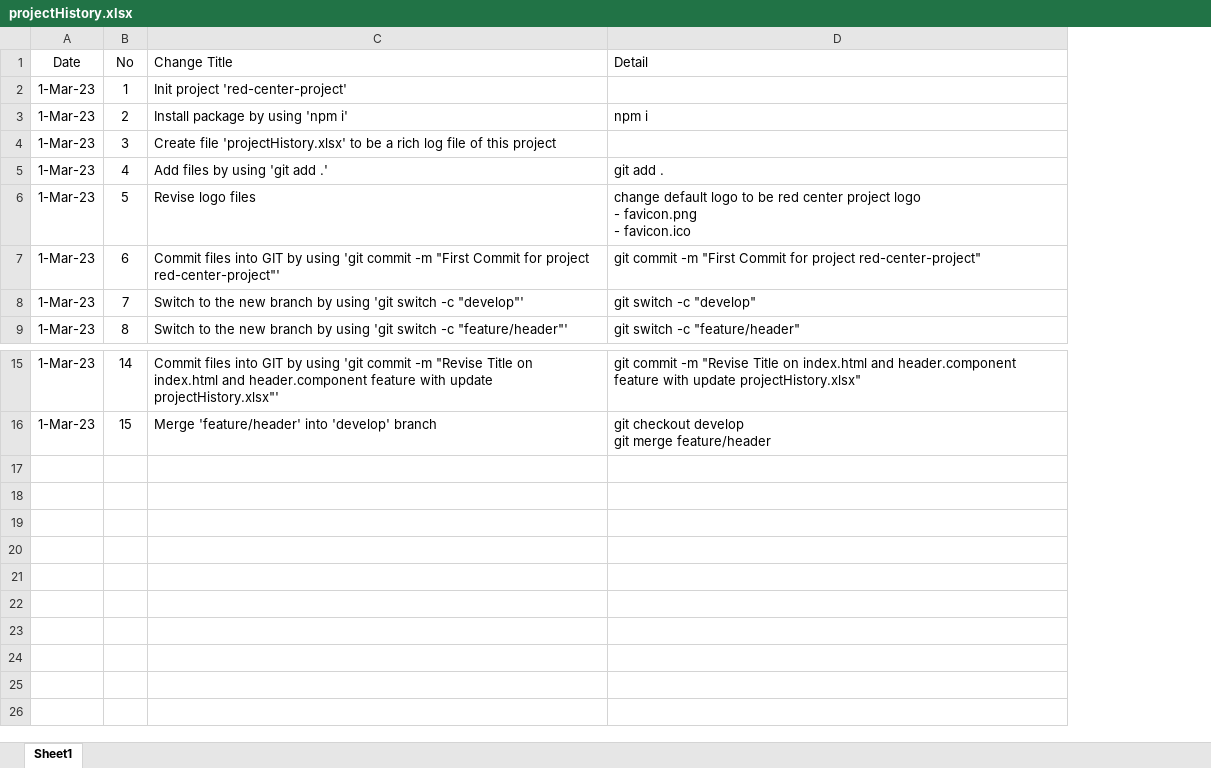
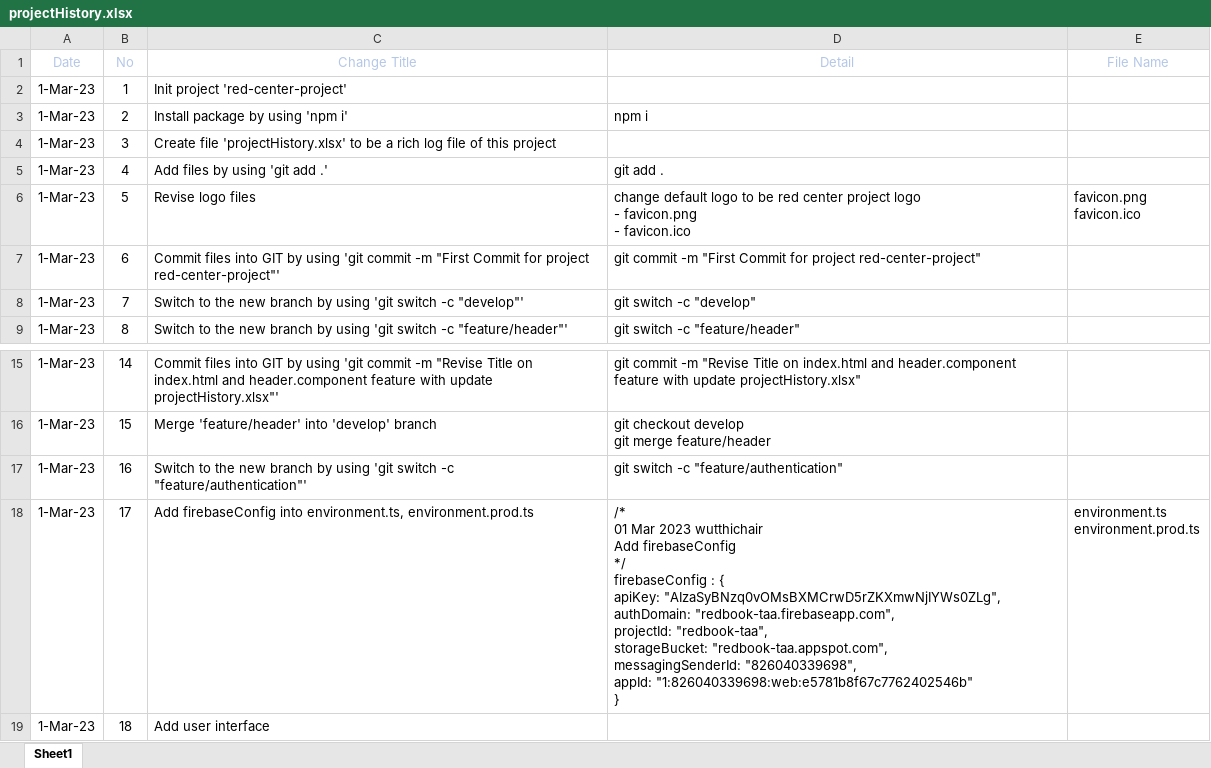
Before and after one commit to tenith/redCenter, an Excel workbook: projectHistory.xlsx, sheet Sheet1, drawn as a sheet; only a part is shown, gaps mark what is left out; values as stored, in another font and other column widths than the file's, no borders; conditional formats and table styles not drawn; ↵ is a line break in a cell; the diff names each change by its address in the sheet, - before the commit and + after, or states it on an @@ line.

Commit message:
First Commit for feature/authentication

```diff
--- a/projectHistory.xlsx (sheet Sheet1)
+++ b/projectHistory.xlsx (sheet Sheet1)
+column E (File Name), row 6: favicon.png ↵ favicon.ico
-A1:D1 text colour: black
+A1:D1 text colour: #B4C7E7
-C1:D1 alignment: left
+C1:D1 alignment: center
+row 17: 1-Mar-23 | 16 | Switch to the new branch by using 'git switch -c "feature/authentication"' | git switch -c "feature/authentication"
+row 18: 1-Mar-23 | 17 | Add firebaseConfig into environment.ts, environment.prod.ts | /* ↵ 01 Mar 2023 wutthichair ↵ Add firebaseConfig ↵ */ ↵ firebaseConfig : { ↵ apiKey: "AIzaSyBNzq0vOMsBXMCrwD5rZKXmwNjIYWs0ZLg", ↵ authDomain: "redbook-taa.firebaseapp.com", ↵ projectId: "redbook-taa", ↵ storageBucket: "redbook-taa.appspot.com", ↵ messagingSenderId: "826040339698", ↵ appId: "1:826040339698:web:e5781b8f67c7762402546b" ↵ } | environment.ts ↵ environment.prod.ts
+row 19: 1-Mar-23 | 18 | Add user interface
```
Also changed, not shown: 4 other files.
